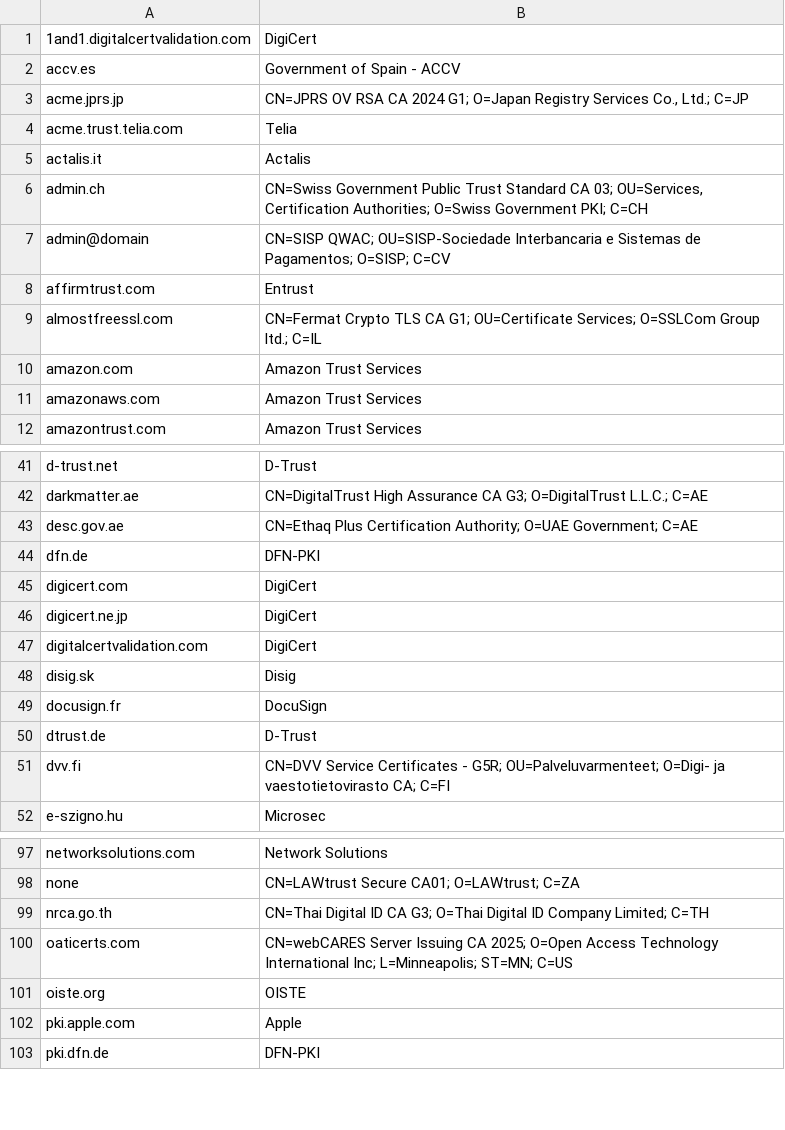
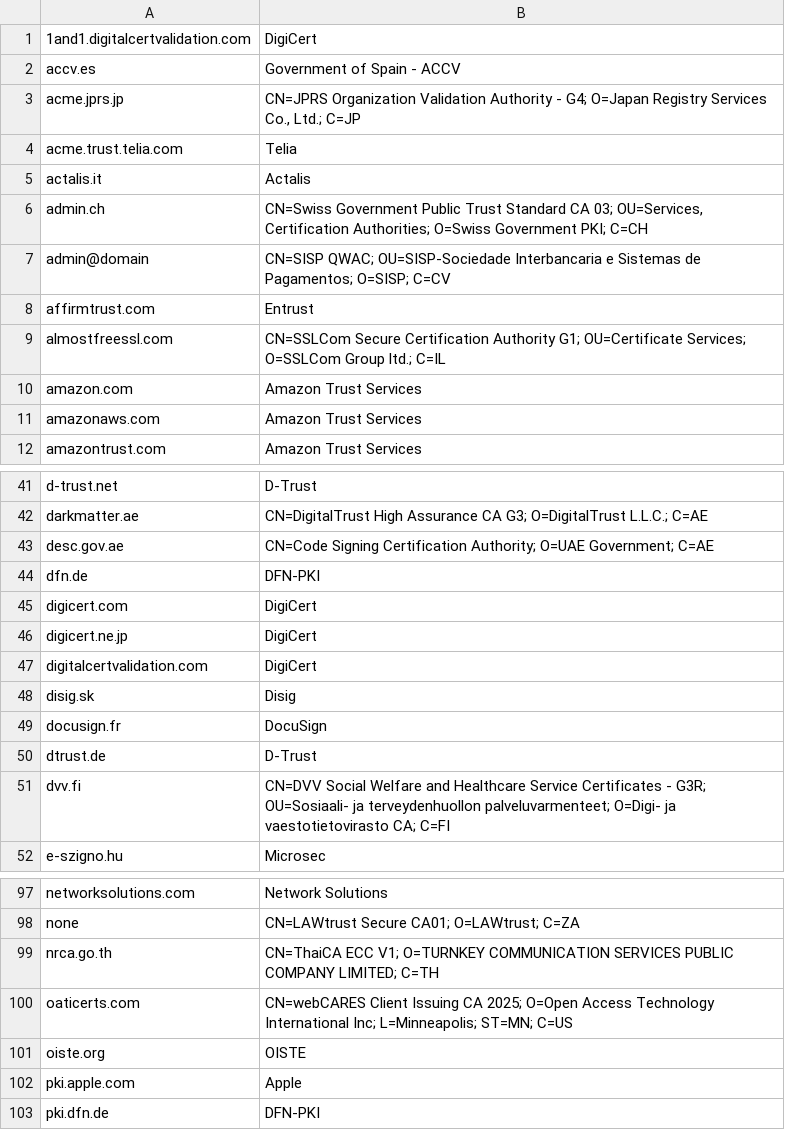
Before and after one commit to netray-info/netray, a TSV file: crates/tlsight/data/caa_domains.tsv, drawn as a sheet; only a part is shown, gaps mark what is left out; the diff covers the shown part only.

```diff
--- a/crates/tlsight/data/caa_domains.tsv
+++ b/crates/tlsight/data/caa_domains.tsv
@@ -2,3 +2,3 @@
 accv.es	Government of Spain - ACCV
-acme.jprs.jp	CN=JPRS OV RSA CA 2024 G1; O=Japan Registry Services Co., Ltd.; C=JP
+acme.jprs.jp	CN=JPRS Organization Validation Authority - G4; O=Japan Registry Services Co., Ltd.; C=JP
 acme.trust.telia.com	Telia
@@ -8,3 +8,3 @@ admin@domain	CN=SISP QWAC; OU=SISP-Sociedade Interbancaria e Sistemas de Pagamen
 affirmtrust.com	Entrust
-almostfreessl.com	CN=Fermat Crypto TLS CA G1; OU=Certificate Services; O=SSLCom Group ltd.; C=IL
+almostfreessl.com	CN=SSLCom Secure Certification Authority G1; OU=Certificate Services; O=SSLCom Group ltd.; C=IL
 amazon.com	Amazon Trust Services
@@ -42,3 +42,3 @@ d-trust.net	D-Trust
 darkmatter.ae	CN=DigitalTrust High Assurance CA G3; O=DigitalTrust L.L.C.; C=AE
-desc.gov.ae	CN=Ethaq Plus Certification Authority; O=UAE Government; C=AE
+desc.gov.ae	CN=Code Signing Certification Authority; O=UAE Government; C=AE
 dfn.de	DFN-PKI
@@ -50,3 +50,3 @@ docusign.fr	DocuSign
 dtrust.de	D-Trust
-dvv.fi	CN=DVV Service Certificates - G5R; OU=Palveluvarmenteet; O=Digi- ja vaestotietovirasto CA; C=FI
+dvv.fi	CN=DVV Social Welfare and Healthcare Service Certificates - G3R; OU=Sosiaali- ja terveydenhuollon palveluvarmenteet; O=Digi- ja vaestotietovirasto CA; C=FI
 e-szigno.hu	Microsec
@@ -98,4 +98,4 @@ networksolutions.com	Network Solutions
 none	CN=LAWtrust Secure CA01; O=LAWtrust; C=ZA
-nrca.go.th	CN=Thai Digital ID CA G3; O=Thai Digital ID Company Limited; C=TH
-oaticerts.com	CN=webCARES Server Issuing CA 2025; O=Open Access Technology International Inc; L=Minneapolis; ST=MN; C=US
+nrca.go.th	CN=ThaiCA ECC V1; O=TURNKEY COMMUNICATION SERVICES PUBLIC COMPANY LIMITED; C=TH
+oaticerts.com	CN=webCARES Client Issuing CA 2025; O=Open Access Technology International Inc; L=Minneapolis; ST=MN; C=US
 oiste.org	OISTE
```
Also changed, not shown: 12 edited cells elsewhere in this file.
